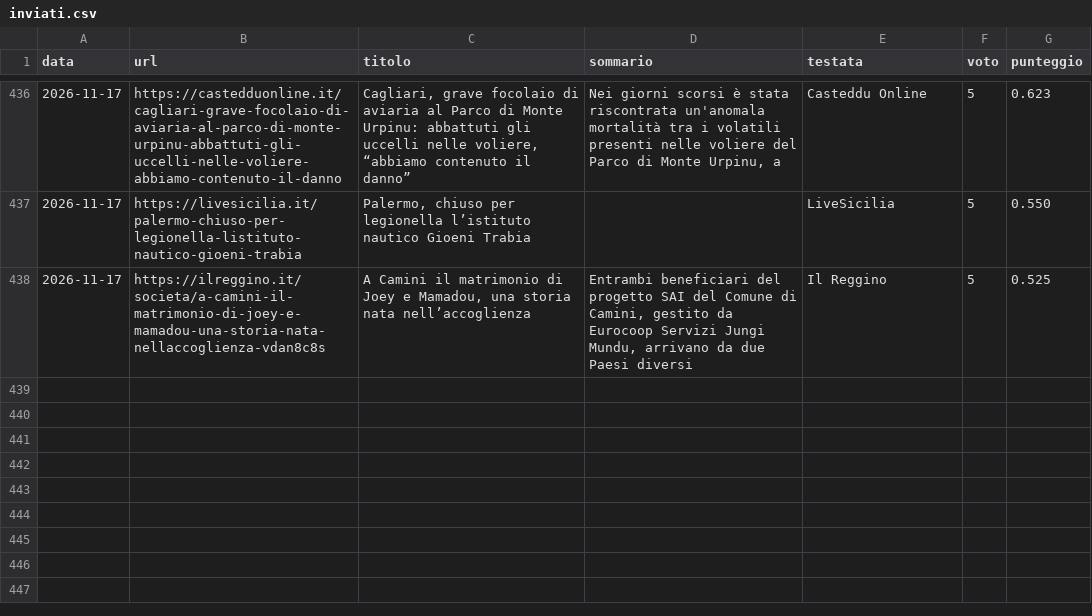
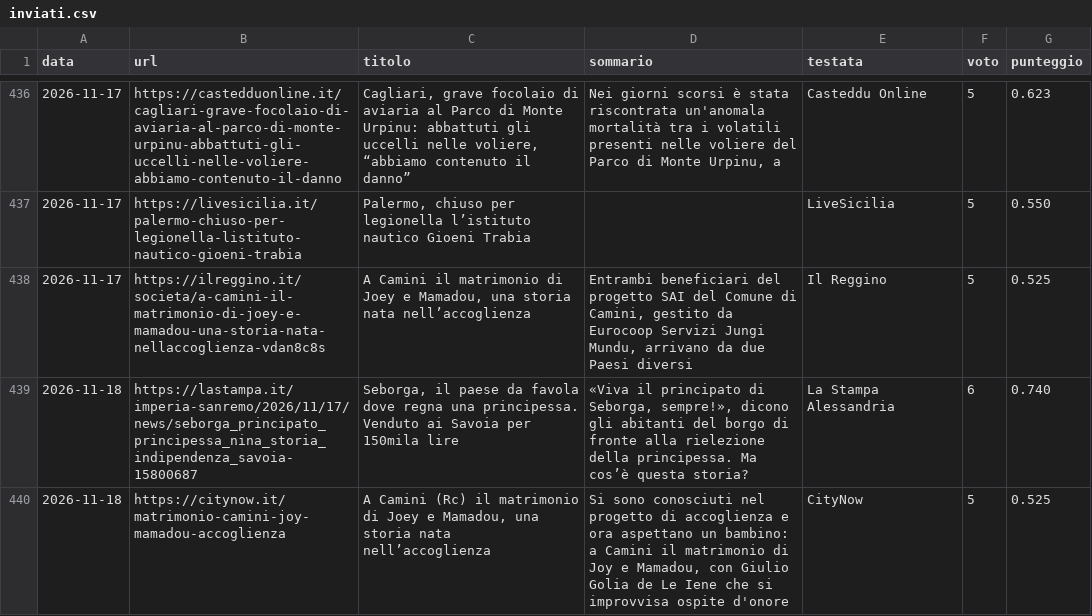
Before and after one commit to francescocosta21/monitor-locale-italia, a CSV file: data/inviati.csv, drawn as a sheet; only a part is shown, gaps mark what is left out.

```diff
--- a/data/inviati.csv
+++ b/data/inviati.csv
@@ -440 +440,3 @@ data,url,titolo,sommario,testata,voto,punteggio
 2026-11-17,https://ilreggino.it/societa/a-camini-il-matrimonio-di-joey-e-mamadou-una-storia-nata-nellaccoglienza-vdan8c8s,"A Camini il matrimonio di Joey e Mamadou, una storia nata nell’accoglienza","Entrambi beneficiari del progetto SAI del Comune di Camini, gestito da Eurocoop Servizi Jungi Mundu, arrivano da due Paesi diversi",Il Reggino,5,0.525
+2026-11-18,https://lastampa.it/imperia-sanremo/2026/11/17/news/seborga_principato_principessa_nina_storia_indipendenza_savoia-15800687,"Seborga, il paese da favola dove regna una principessa. Venduto ai Savoia per 150mila lire","«Viva il principato di Seborga, sempre!», dicono gli abitanti del borgo di fronte alla rielezione della principessa. Ma cos’è questa storia?",La Stampa Alessandria,6,0.740
+2026-11-18,https://citynow.it/matrimonio-camini-joy-mamadou-accoglienza,"A Camini (Rc) il matrimonio di Joey e Mamadou, una storia nata nell’accoglienza","Si sono conosciuti nel progetto di accoglienza e ora aspettano un bambino: a Camini il matrimonio di Joy e Mamadou, con Giulio Golia de Le Iene che si improvvisa ospite d'onore",CityNow,5,0.525
```
Also changed, not shown: 1 other file.
